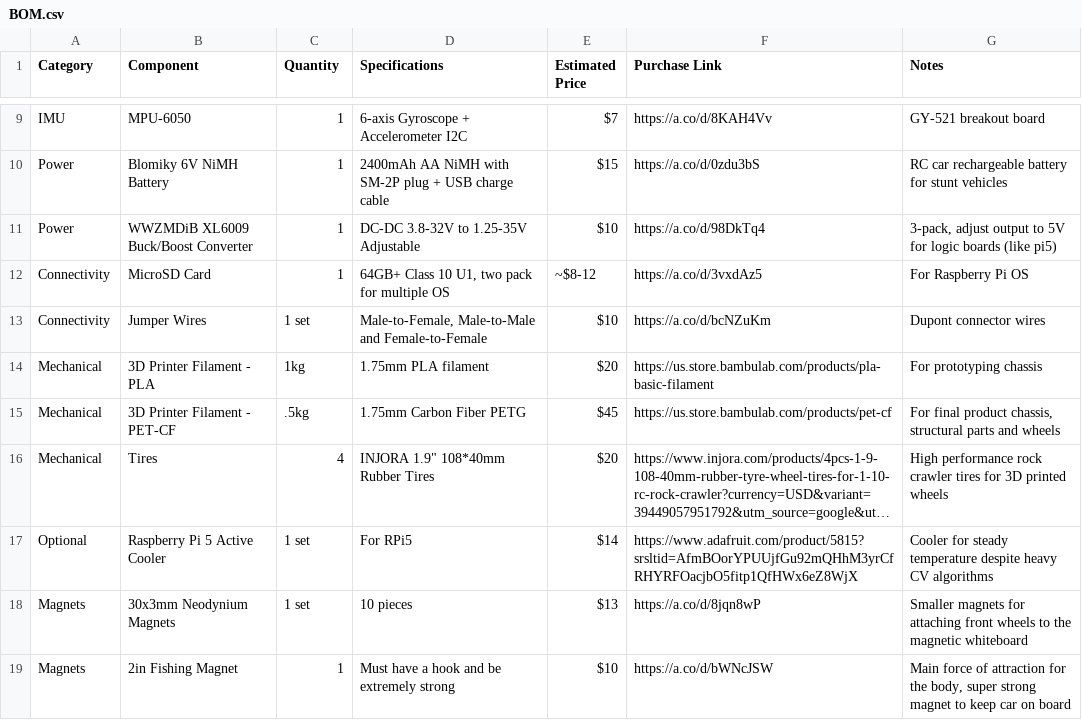
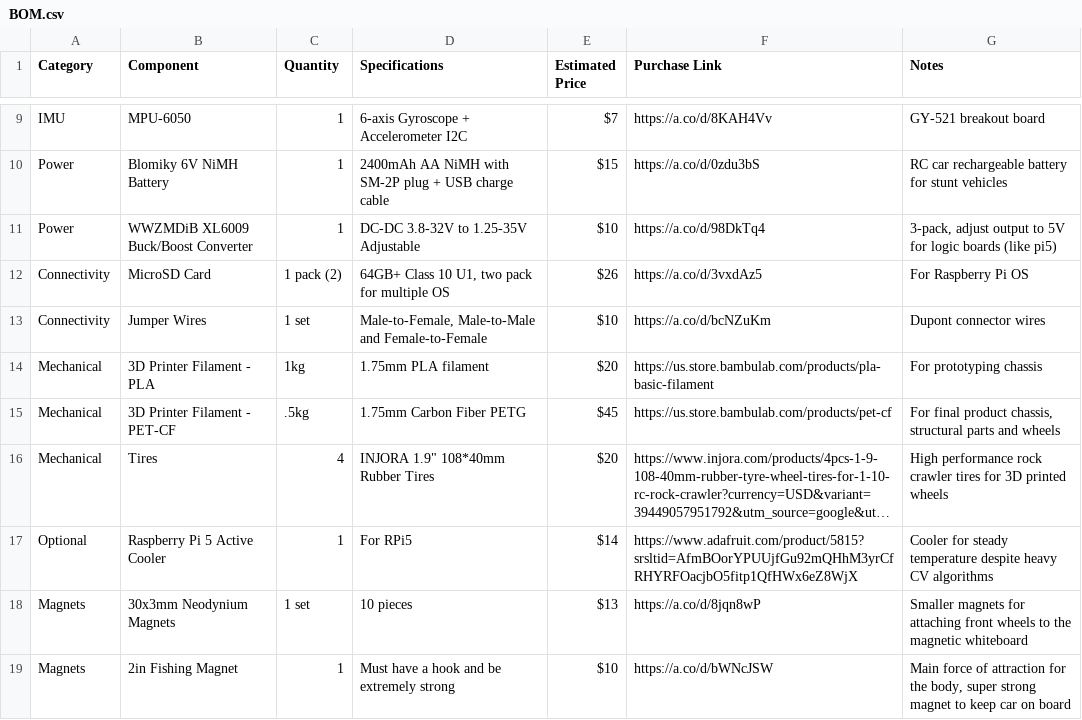
Before and after one commit to Unclesdad/whiteboard-eraser, a CSV file: BOM.csv, drawn as a sheet; only a part is shown, gaps mark what is left out; long unchanged cells end in …; the diff names each change by its address in the sheet, - before the commit and + after, or states it on an @@ line.

Commit message:
fix bom

```diff
--- a/BOM.csv
+++ b/BOM.csv
-C12 (Quantity): 1
+C12 (Quantity): 1 pack (2)
-E12 (Estimated Price): ~$8-12
+E12 (Estimated Price): $26
-C17 (Quantity): 1 set
+C17 (Quantity): 1
```
